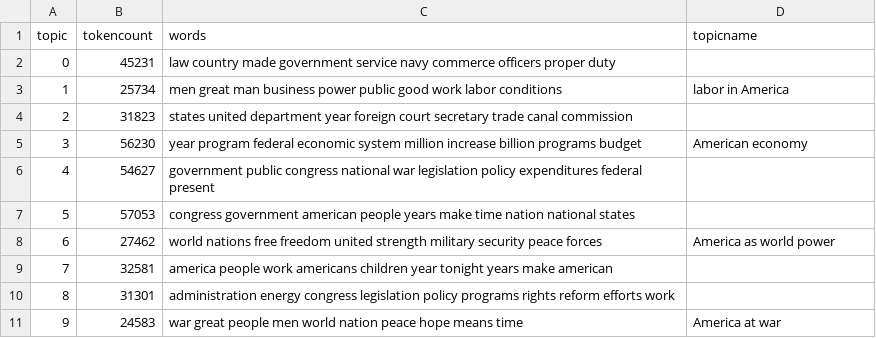
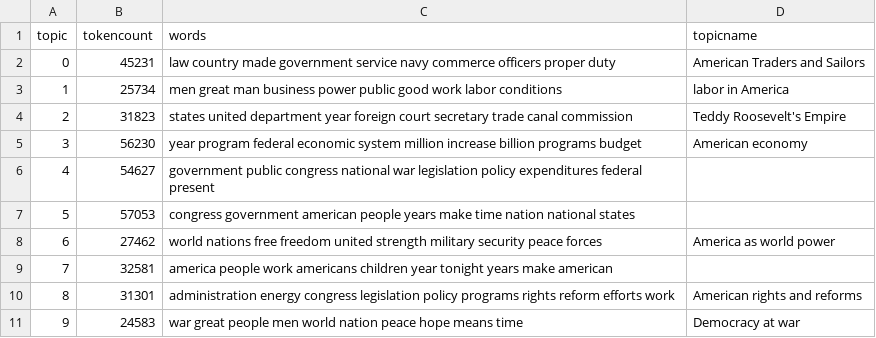
Before and after one commit to Dewi2266/American-Workers-Rights-History, a CSV file: _data/topics/sotu-20th-century-topics.csv, drawn as a sheet.

Commit message:
Update sotu-20th-century-topics.csv

```diff
--- a/_data/topics/sotu-20th-century-topics.csv
+++ b/_data/topics/sotu-20th-century-topics.csv
@@ -1,5 +1,5 @@
 topic,tokencount,words,topicname
-0,45231,"law country made government service navy commerce officers proper duty",
+0,45231,"law country made government service navy commerce officers proper duty", American Traders and Sailors
 1,25734,"men great man business power public good work labor conditions",labor in America
-2,31823,"states united department year foreign court secretary trade canal commission",
+2,31823,"states united department year foreign court secretary trade canal commission", Teddy Roosevelt's Empire
 3,56230,"year program federal economic system million increase billion programs budget",American economy
@@ -9,3 +9,3 @@ topic,tokencount,words,topicname
 7,32581,"america people work americans children year tonight years make american",
-8,31301,"administration energy congress legislation policy programs rights reform efforts work",
-9,24583,"war great people men world nation peace hope means time",America at war
+8,31301,"administration energy congress legislation policy programs rights reform efforts work", American rights and reforms
+9,24583,"war great people men world nation peace hope means time",Democracy at war
```
